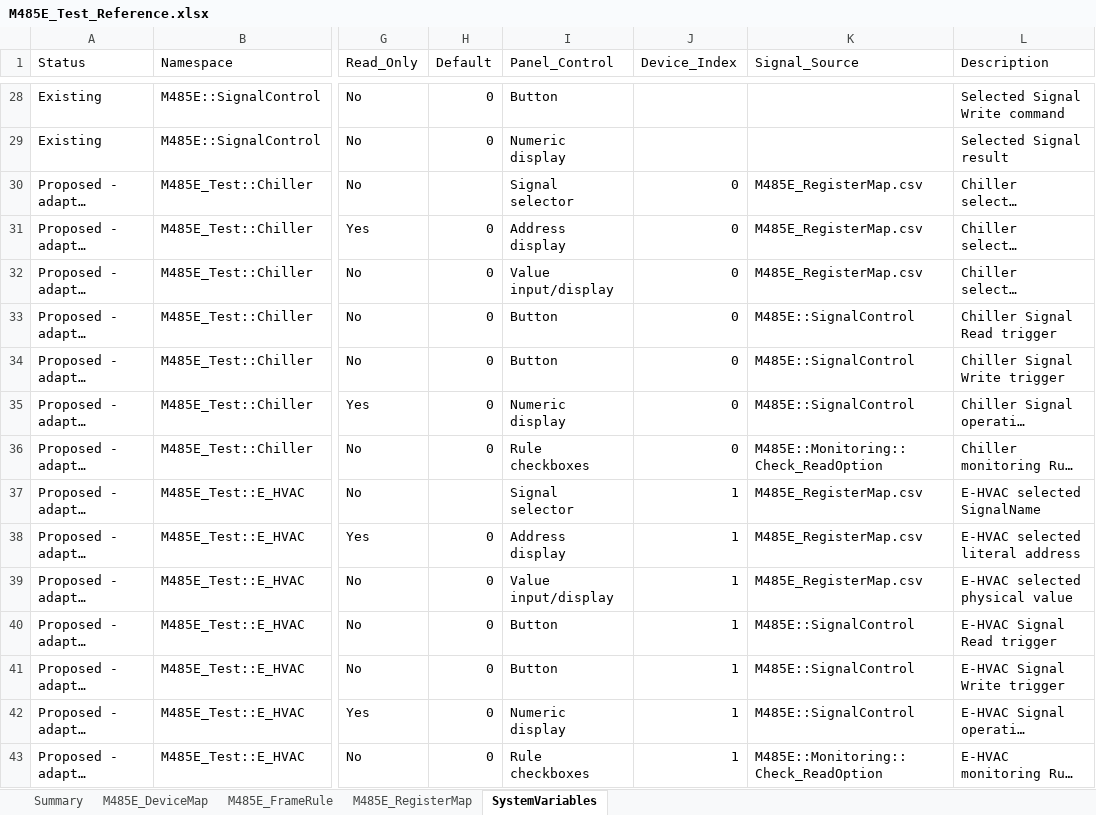
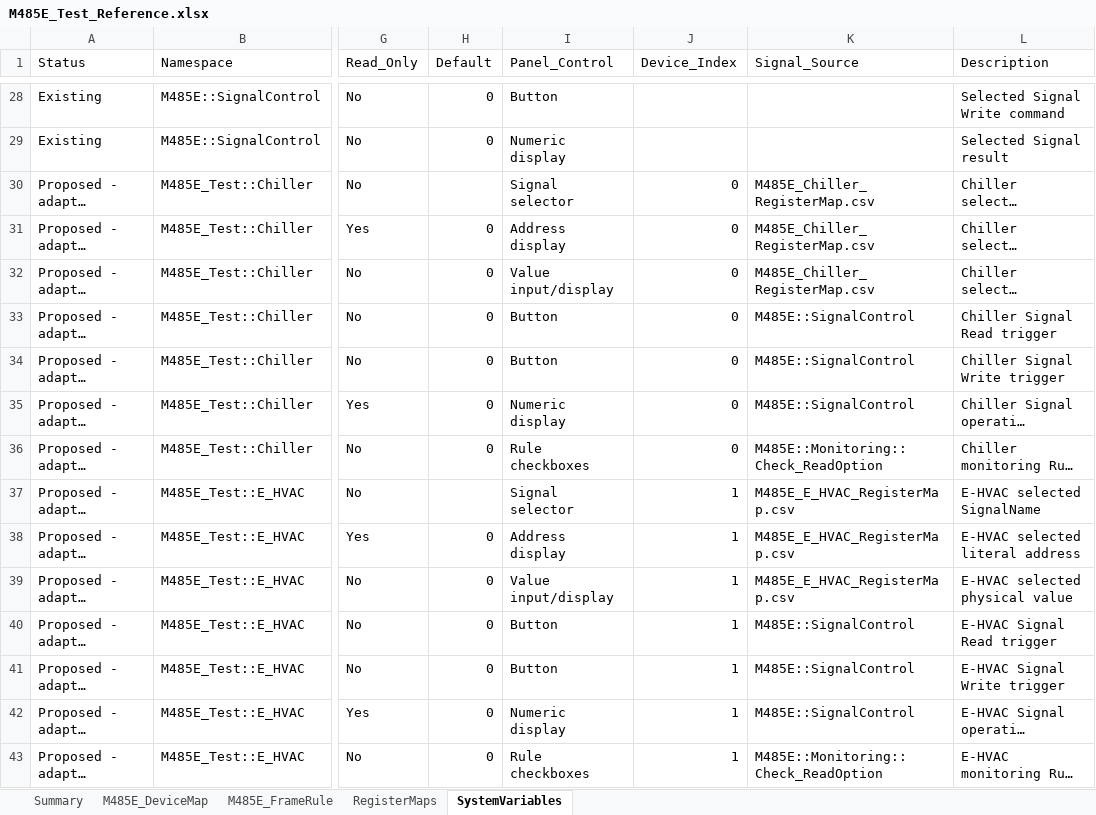
Before and after one commit to HJ-library/MB485Emul_for_CAPL, an Excel workbook: examples/M485E_Test/M485E_Test_Reference.xlsx, sheet SystemVariables, drawn as a sheet; only a part is shown, gaps mark what is left out; long unchanged cells end in …; values as stored, in another font and other column widths than the file's, no cell formats; table styles not drawn; the diff covers the shown part only; the diff names each change by its address in the sheet, - before the commit and + after, or states it on an @@ line.

Commit message:
기능: 장치 유형별 레지스터 맵 공유 구조 적용
DeviceMap의 CSV_DB_Name으로 장치 유형별 Register Map을 로딩하도록 변경했습니다.

동일 Map을 공유하는 장치별 Register 메모리 독립성과 상대경로 검증을 추가하고 CAPL, 예제, 문서, 테스트 및 x86 DLL을 동기화했습니다.

```diff
--- a/examples/M485E_Test/M485E_Test_Reference.xlsx (sheet SystemVariables)
+++ b/examples/M485E_Test/M485E_Test_Reference.xlsx (sheet SystemVariables)
-sheet tab: M485E_RegisterMap
+sheet tab: RegisterMaps
-K30:K32 (Signal_Source): M485E_RegisterMap.csv
+K30:K32 (Signal_Source): M485E_Chiller_RegisterMap.csv
-K37:K39 (Signal_Source): M485E_RegisterMap.csv
+K37:K39 (Signal_Source): M485E_E_HVAC_RegisterMap.csv
```
Also changed, not shown: 22 edited cells elsewhere in this sheet, sheet RegisterMaps, sheet M485E_FrameRule, sheet Summary, sheet M485E_DeviceMap, cell formats, 26 other files.
